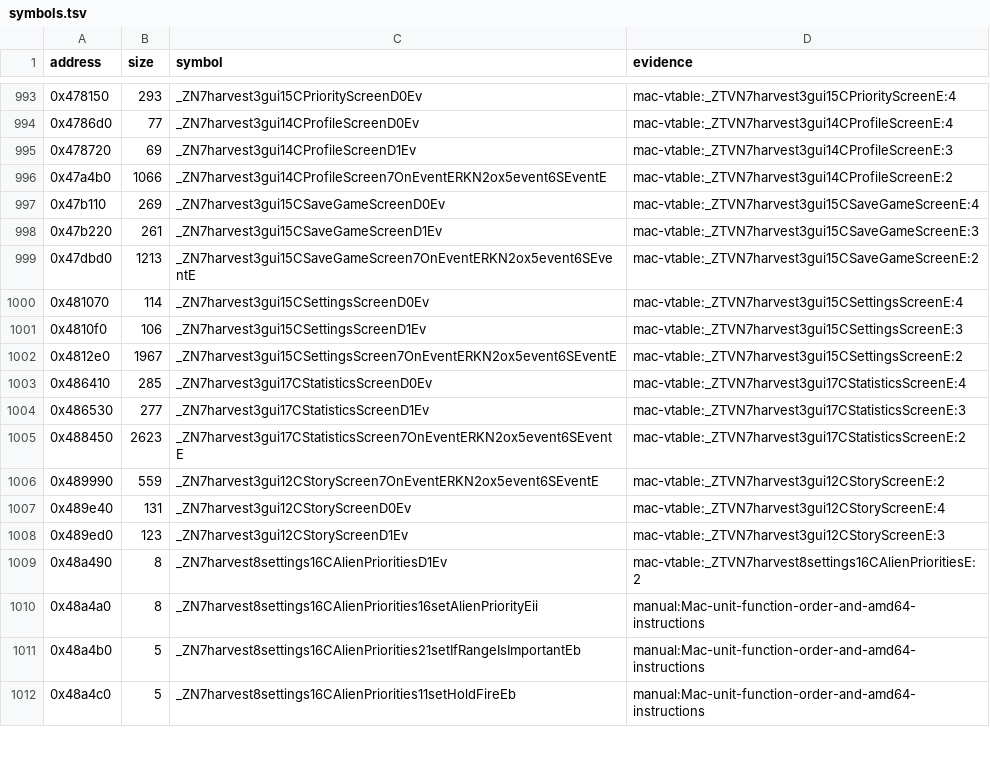
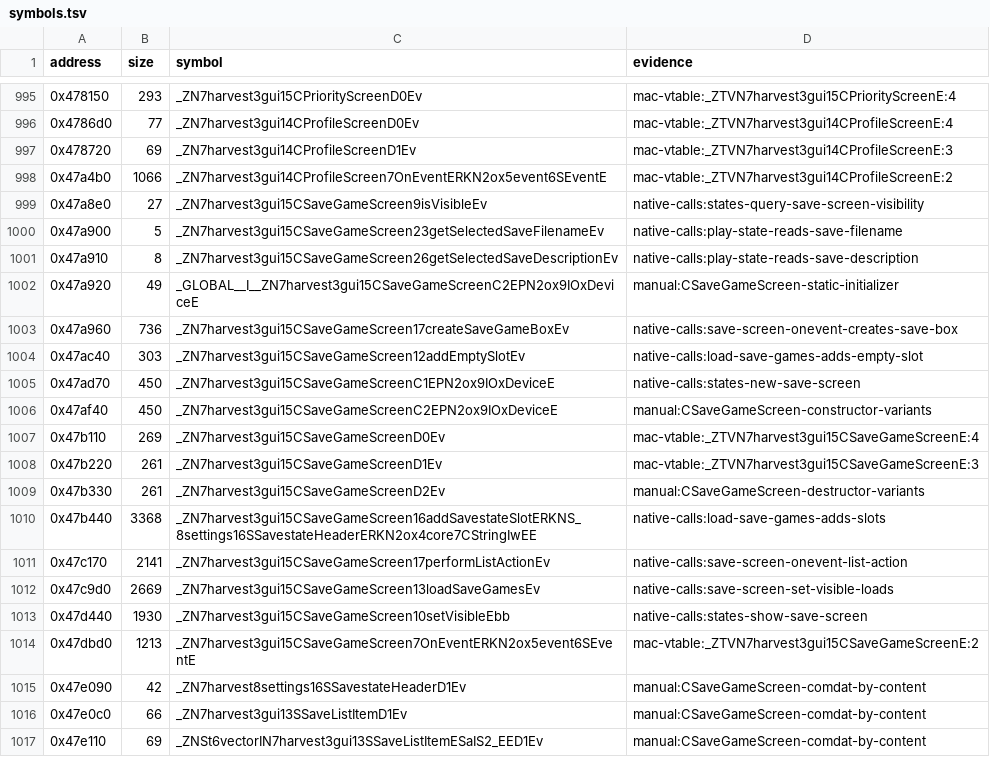
Before and after one commit to banteg/harvest, a TSV file: config/1.18-linux-amd64/symbols.tsv, drawn as a sheet; only a part is shown, gaps mark what is left out; the shorter side is filled out with more unchanged rows; the diff covers the shown part only; the diff names each change by its address in the sheet, - before the commit and + after, or states it on an @@ line.

Commit message:
feat(src): recover CSaveGameScreen unit

```diff
--- a/config/1.18-linux-amd64/symbols.tsv
+++ b/config/1.18-linux-amd64/symbols.tsv
+row 999: 0x47a8e0 | 27 | _ZN7harvest3gui15CSaveGameScreen9isVisibleEv | native-calls:states-query-save-screen-visibility
+row 1000: 0x47a900 | 5 | _ZN7harvest3gui15CSaveGameScreen23getSelectedSaveFilenameEv | native-calls:play-state-reads-save-filename
+row 1001: 0x47a910 | 8 | _ZN7harvest3gui15CSaveGameScreen26getSelectedSaveDescriptionEv | native-calls:play-state-reads-save-description
+row 1002: 0x47a920 | 49 | _GLOBAL__I__ZN7harvest3gui15CSaveGameScreenC2EPN2ox9IOxDeviceE | manual:CSaveGameScreen-static-initializer
+row 1003: 0x47a960 | 736 | _ZN7harvest3gui15CSaveGameScreen17createSaveGameBoxEv | native-calls:save-screen-onevent-creates-save-box
+row 1004: 0x47ac40 | 303 | _ZN7harvest3gui15CSaveGameScreen12addEmptySlotEv | native-calls:load-save-games-adds-empty-slot
+row 1005: 0x47ad70 | 450 | _ZN7harvest3gui15CSaveGameScreenC1EPN2ox9IOxDeviceE | native-calls:states-new-save-screen
+row 1006: 0x47af40 | 450 | _ZN7harvest3gui15CSaveGameScreenC2EPN2ox9IOxDeviceE | manual:CSaveGameScreen-constructor-variants
+row 1009: 0x47b330 | 261 | _ZN7harvest3gui15CSaveGameScreenD2Ev | manual:CSaveGameScreen-destructor-variants
+row 1010: 0x47b440 | 3368 | _ZN7harvest3gui15CSaveGameScreen16addSavestateSlotERKNS_8settings16SSavestateHeaderERKN2ox4core7CStringIwEE | native-calls:load-save-games-adds-slots
+row 1011: 0x47c170 | 2141 | _ZN7harvest3gui15CSaveGameScreen17performListActionEv | native-calls:save-screen-onevent-list-action
+row 1012: 0x47c9d0 | 2669 | _ZN7harvest3gui15CSaveGameScreen13loadSaveGamesEv | native-calls:save-screen-set-visible-loads
+row 1013: 0x47d440 | 1930 | _ZN7harvest3gui15CSaveGameScreen10setVisibleEbb | native-calls:states-show-save-screen
+row 1015: 0x47e090 | 42 | _ZN7harvest8settings16SSavestateHeaderD1Ev | manual:CSaveGameScreen-comdat-by-content
+row 1016: 0x47e0c0 | 66 | _ZN7harvest3gui13SSaveListItemD1Ev | manual:CSaveGameScreen-comdat-by-content
+row 1017: 0x47e110 | 69 | _ZNSt6vectorIN7harvest3gui13SSaveListItemESaIS2_EED1Ev | manual:CSaveGameScreen-comdat-by-content
```
Also changed, not shown: 16 added rows elsewhere in this file, 12 other files.
